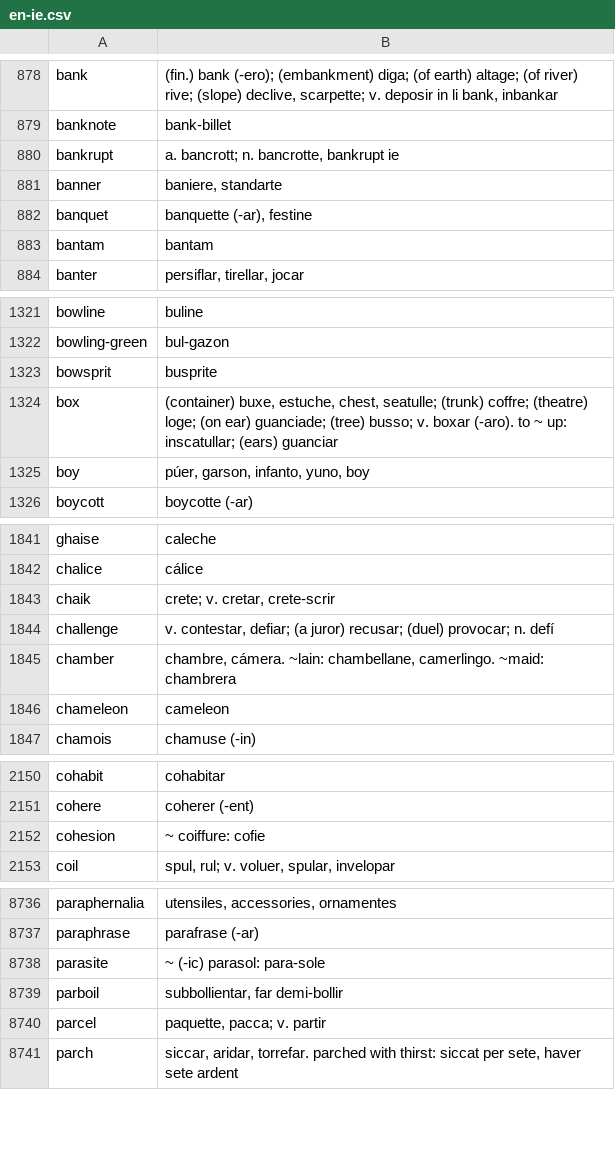
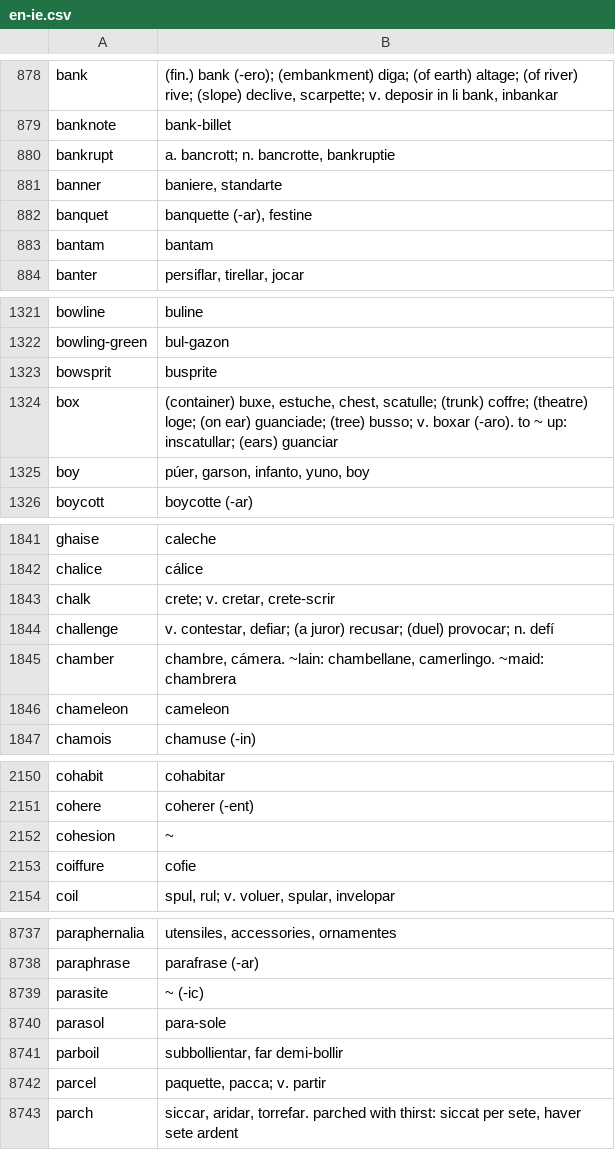
Before and after one commit to occidental-lang/dictionaries, a CSV file: data/en-ie.csv, drawn as a sheet; only a part is shown, gaps mark what is left out; the diff covers the shown part only.

Commit message:
yes, more error corrections

```diff
--- a/data/en-ie.csv
+++ b/data/en-ie.csv
@@ -879,3 +879,3 @@ bank,"(fin.) bank (-ero); (embankment) diga; (of earth) altage; (of river) rive;
 banknote,bank-billet
-bankrupt,"a. bancrott; n. bancrotte, bankrupt ie"
+bankrupt,"a. bancrott; n. bancrotte, bankruptie"
 banner,"baniere, standarte"
@@ -1323,3 +1323,3 @@ bowling-green,bul-gazon
 bowsprit,busprite
-box,"(container) buxe, estuche, chest, seatulle; (trunk) coffre; (theatre) loge; (on ear) guanciade; (tree) busso; v. boxar (-aro). to ~ up: inscatullar; (ears) guanciar"
+box,"(container) buxe, estuche, chest, scatulle; (trunk) coffre; (theatre) loge; (on ear) guanciade; (tree) busso; v. boxar (-aro). to ~ up: inscatullar; (ears) guanciar"
 boy,"púer, garson, infanto, yuno, boy"
@@ -1842,3 +1842,3 @@ ghaise,caleche
 chalice,cálice
-chaik,"crete; v. cretar, crete-scrir"
+chalk,"crete; v. cretar, crete-scrir"
 challenge,"v. contestar, defiar; (a juror) recusar; (duel) provocar; n. defí"
@@ -2151,3 +2151,4 @@ cohabit,cohabitar
 cohere,coherer (-ent)
-cohesion,~ coiffure: cofie
+cohesion,~
+coiffure,cofie
 coil,"spul, rul; v. voluer, spular, invelopar"
@@ -8737,3 +8738,4 @@ paraphernalia,"utensiles, accessories, ornamentes"
 paraphrase,parafrase (-ar)
-parasite,~ (-ic) parasol: para-sole
+parasite,~ (-ic)
+parasol,para-sole
 parboil,"subbollientar, far demi-bollir"
```
Also changed, not shown: 8 edited cells elsewhere in this file.
